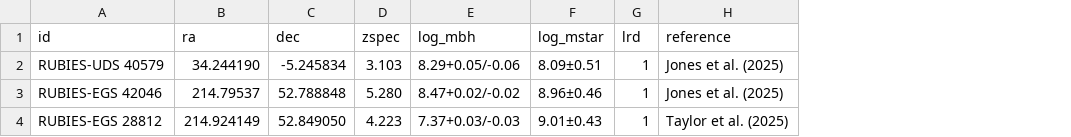
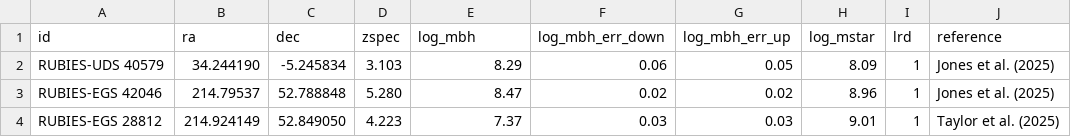
Before and after one commit to atauhd-ops/LRDs_list.csv, a CSV file: lrd_data.csv, drawn as a sheet; addresses are those after the commit; the diff names each change by its address in the sheet, - before the commit and + after, or states it on an @@ line.

Commit message:
Update lrd_data.csv

```diff
--- a/lrd_data.csv
+++ b/lrd_data.csv
+column F (log_mbh_err_down), rows 2-4: 0.06 | 0.02 | 0.03
+column G (log_mbh_err_up), rows 2-4: 0.05 | 0.02 | 0.03
-E2 (log_mbh): 8.29+0.05/-0.06
+E2 (log_mbh): 8.29
-H2 (log_mstar): 8.09±0.51
+H2 (log_mstar): 8.09
-E3 (log_mbh): 8.47+0.02/-0.02
+E3 (log_mbh): 8.47
-H3 (log_mstar): 8.96±0.46
+H3 (log_mstar): 8.96
-E4 (log_mbh): 7.37+0.03/-0.03
+E4 (log_mbh): 7.37
-H4 (log_mstar): 9.01±0.43
+H4 (log_mstar): 9.01
```
